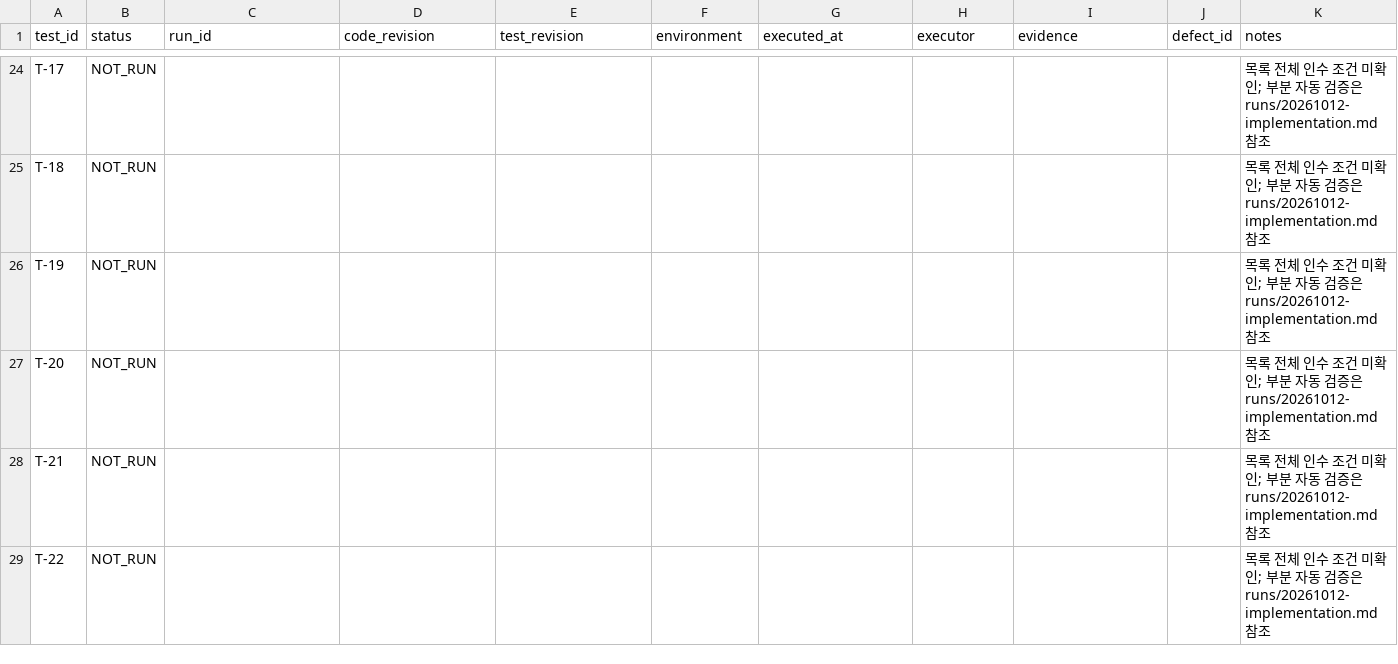
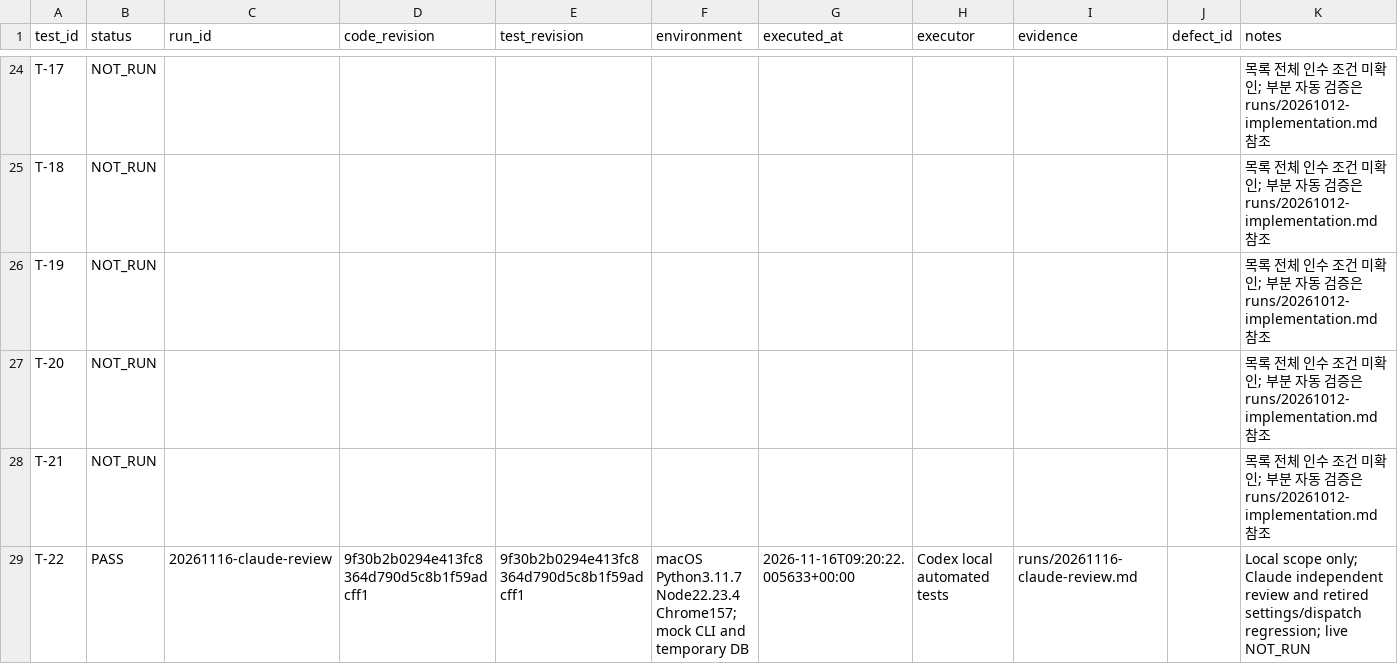
Before and after one commit to graycoral/bsp_os_upgrade_dashboard, a CSV file: docs/testing/TEST_RESULTS.csv, drawn as a sheet; only a part is shown, gaps mark what is left out; the diff covers the shown part only.

Commit message:
Document Claude-only independent reviews and plugin migration checks

```diff
--- a/docs/testing/TEST_RESULTS.csv
+++ b/docs/testing/TEST_RESULTS.csv
@@ -28,2 +28,2 @@ T-20,NOT_RUN,,,,,,,,,목록 전체 인수 조건 미확인; 부분 자동 검증
 T-21,NOT_RUN,,,,,,,,,목록 전체 인수 조건 미확인; 부분 자동 검증은 runs/20261012-implementation.md 참조
-T-22,NOT_RUN,,,,,,,,,목록 전체 인수 조건 미확인; 부분 자동 검증은 runs/20261012-implementation.md 참조
+T-22,PASS,20261116-claude-review,9f30b2b0294e413fc8364d790d5c8b1f59adcff1,9f30b2b0294e413fc8364d790d5c8b1f59adcff1,macOS Python3.11.7 Node22.23.4 Chrome157; mock CLI and temporary DB,2026-11-16T09:20:22.005633+00:00,Codex local automated tests,runs/20261116-claude-review.md,,Local scope only; Claude independent review and retired settings/dispatch regression; live NOT_RUN
```
Also changed, not shown: 74 edited cells elsewhere in this file, 26 other files.
